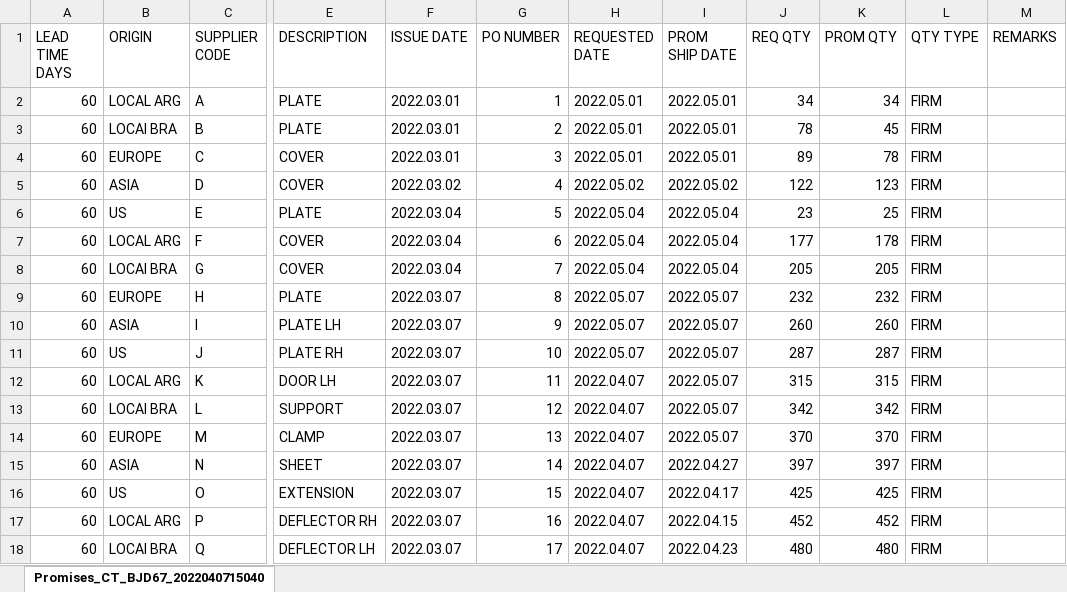
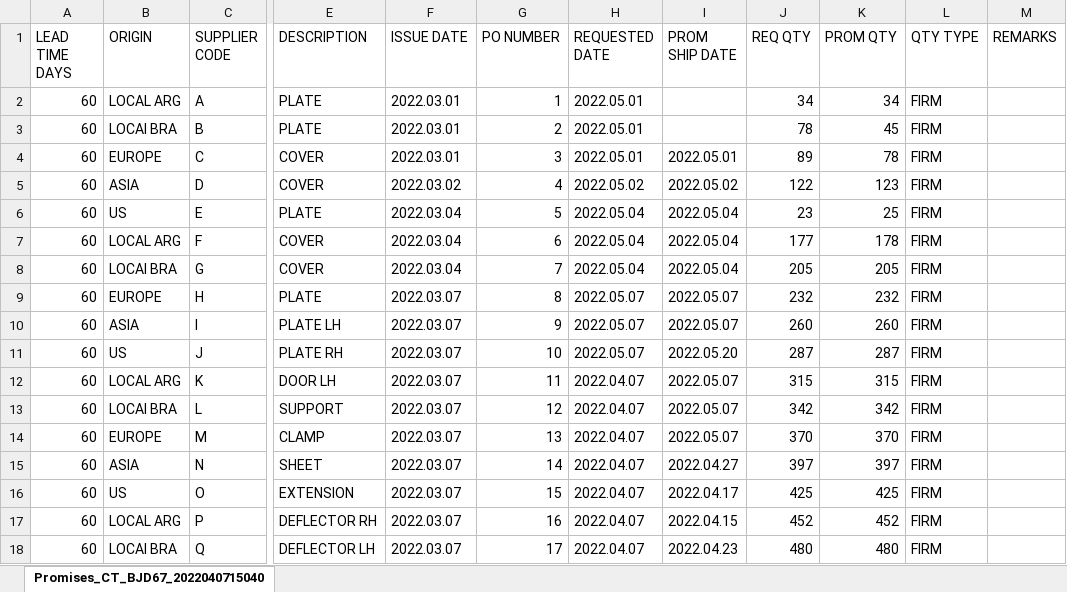
Before and after one commit to CarlosHenriqueVasconcelos/cnhi-prod, an Excel workbook: data/Promises_CT_BJD67_20220407150406.xlsx, sheet Promises_CT_BJD67_2022040715040, drawn as a sheet; only a part is shown, gaps mark what is left out; values as stored, in another font and other column widths than the file's, no borders; the diff names each change by its address in the sheet, - before the commit and + after, or states it on an @@ line.

```diff
--- a/data/Promises_CT_BJD67_20220407150406.xlsx (sheet Promises_CT_BJD67_2022040715040)
+++ b/data/Promises_CT_BJD67_20220407150406.xlsx (sheet Promises_CT_BJD67_2022040715040)
-I2:I3 (PROM SHIP DATE): 2022.05.01
+I2:I3 (PROM SHIP DATE): (empty)
-I11 (PROM SHIP DATE): 2022.05.07
+I11 (PROM SHIP DATE): 2022.05.20
```
Also changed, not shown: 6 other files.
